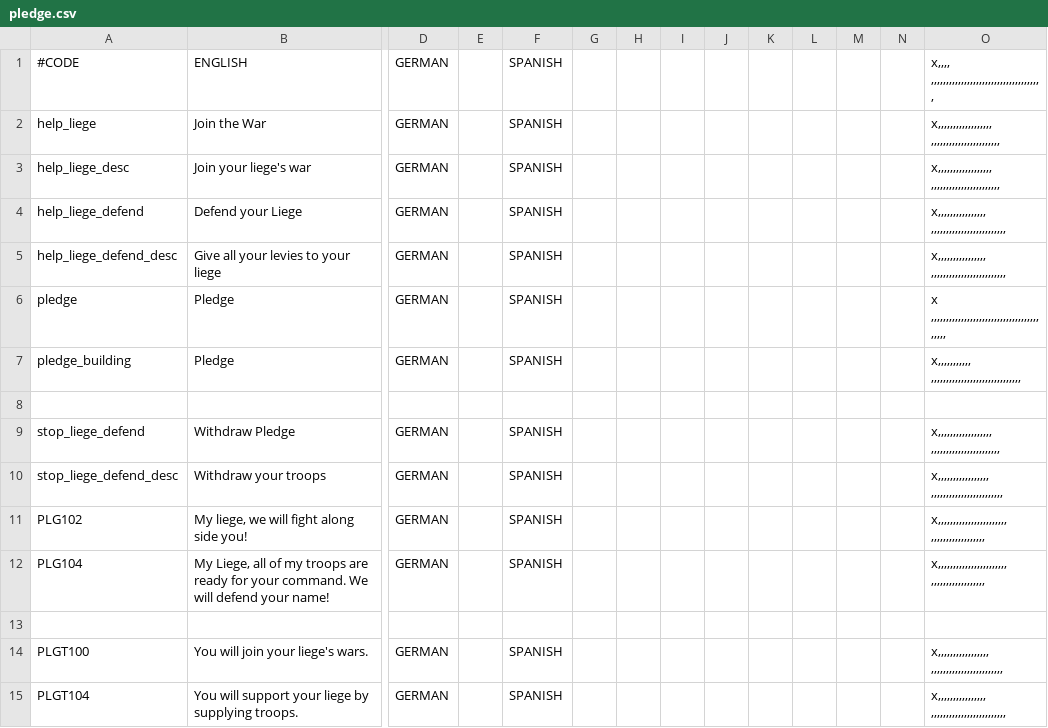
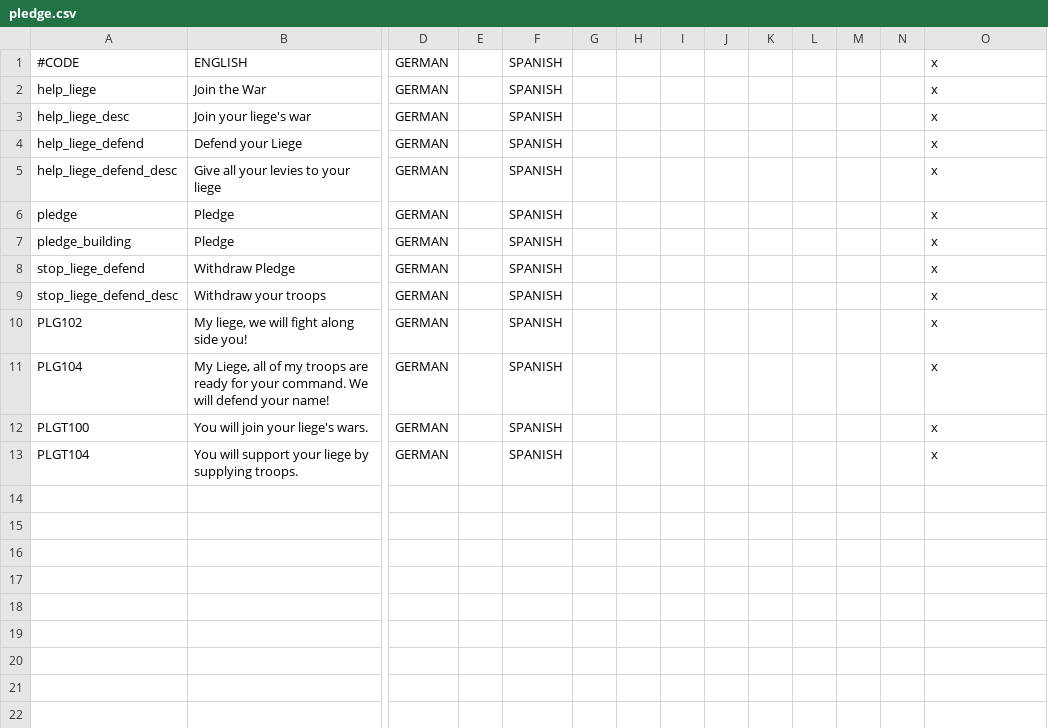
Before and after one commit to fishface60/lux-invicta, a CSV file: localisation/pledge.csv, drawn as a sheet; only a part is shown, gaps mark what is left out; removed rows and columns are numbered as before the commit, all else as after; rows hold the shown columns only; the diff names each change by its address in the sheet, - before the commit and + after, or states it on an @@ line.

```diff
--- a/localisation/pledge.csv
+++ b/localisation/pledge.csv
-O1: x,,,, ,,,,,,,,,,,,,,,,,,,,,,,,,,,,,,,,,,,,,
+O1: x
-O2:O3: x,,,,,,,,,,,,,,,,,, ,,,,,,,,,,,,,,,,,,,,,,,
+O2:O3: x
-O4:O5: x,,,,,,,,,,,,,,,, ,,,,,,,,,,,,,,,,,,,,,,,,,
+O4:O5: x
-O6: x ,,,,,,,,,,,,,,,,,,,,,,,,,,,,,,,,,,,,,,,,,
+O6: x
-O7: x,,,,,,,,,,, ,,,,,,,,,,,,,,,,,,,,,,,,,,,,,,
+O7: x
-row 8: (empty)
-O8: x,,,,,,,,,,,,,,,,,, ,,,,,,,,,,,,,,,,,,,,,,,
+O8: x
-O9: x,,,,,,,,,,,,,,,,, ,,,,,,,,,,,,,,,,,,,,,,,,
+O9: x
-O10:O11: x,,,,,,,,,,,,,,,,,,,,,,, ,,,,,,,,,,,,,,,,,,
+O10:O11: x
-row 13: (empty)
-O12: x,,,,,,,,,,,,,,,,, ,,,,,,,,,,,,,,,,,,,,,,,,
+O12: x
-O13: x,,,,,,,,,,,,,,,, ,,,,,,,,,,,,,,,,,,,,,,,,,
+O13: x
```
Also changed, not shown: localisation/lux_sacrifice.csv, localisation/seasonal_events.csv.
